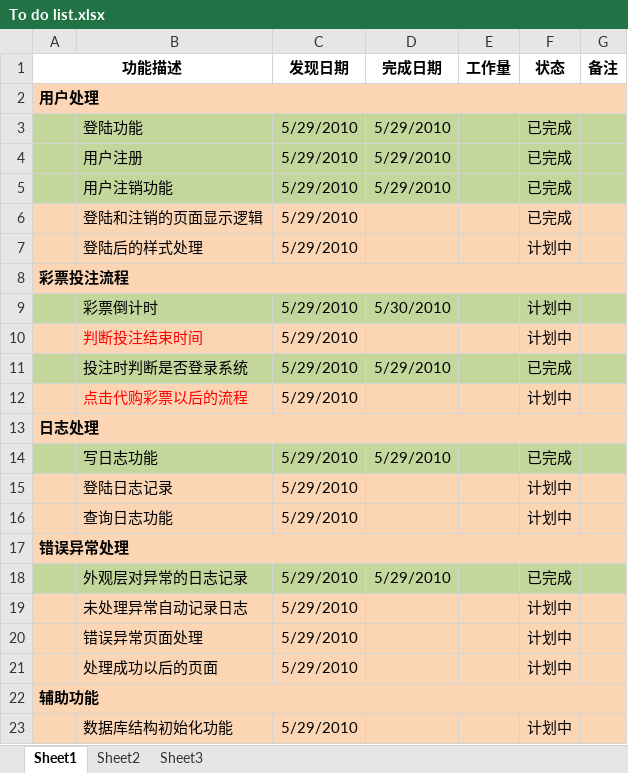
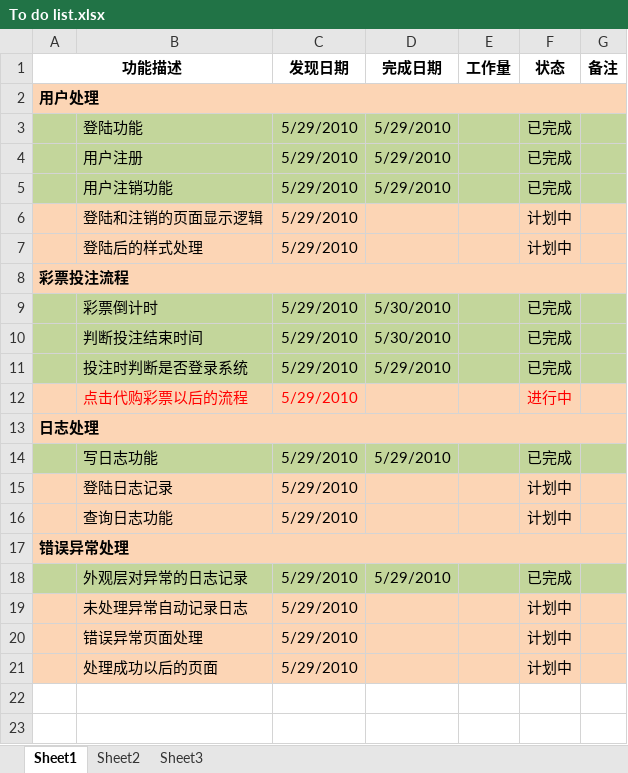
Before and after one commit to NoobSkie/taobao-shop-helper, an Excel workbook: MyLottery/Docs/To do list.xlsx, sheet Sheet1, drawn as a sheet; values as stored, in another font and other column widths than the file's, no borders; the diff names each change by its address in the sheet, - before the commit and + after, or states it on an @@ line.

```diff
--- a/MyLottery/Docs/To do list.xlsx (sheet Sheet1)
+++ b/MyLottery/Docs/To do list.xlsx (sheet Sheet1)
-F6 (状态): 已完成
+F6 (状态): 计划中
-F9:F10 (状态): 计划中
+F9:F10 (状态): 已完成
-A10:G10 fill: #FCD5B5
+A10:G10 fill: #C3D69B
-B10 text colour: #FF0000
+B10 text colour: black
-D10 (完成日期): (empty)
+D10 (完成日期): 5/30/2010
-C12 text colour: black
+C12 text colour: #FF0000
-F12 (状态): 计划中
+F12 (状态): 进行中
-F12 text colour: black
+F12 text colour: #FF0000
-row 22: 辅助功能
-row 23:  | 数据库结构初始化功能 | 5/29/2010 |  |  | 计划中
```
Also changed, not shown: 43 other files.
